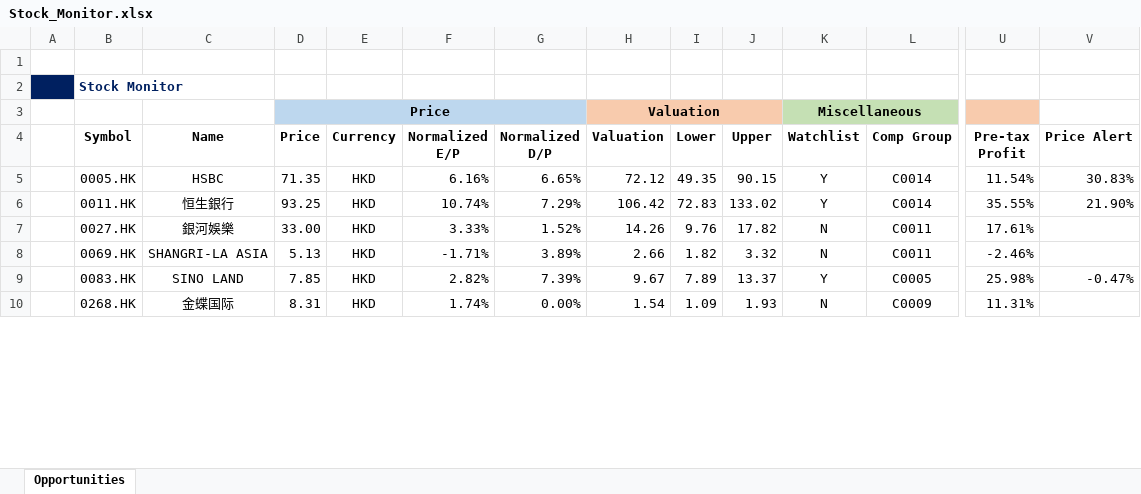
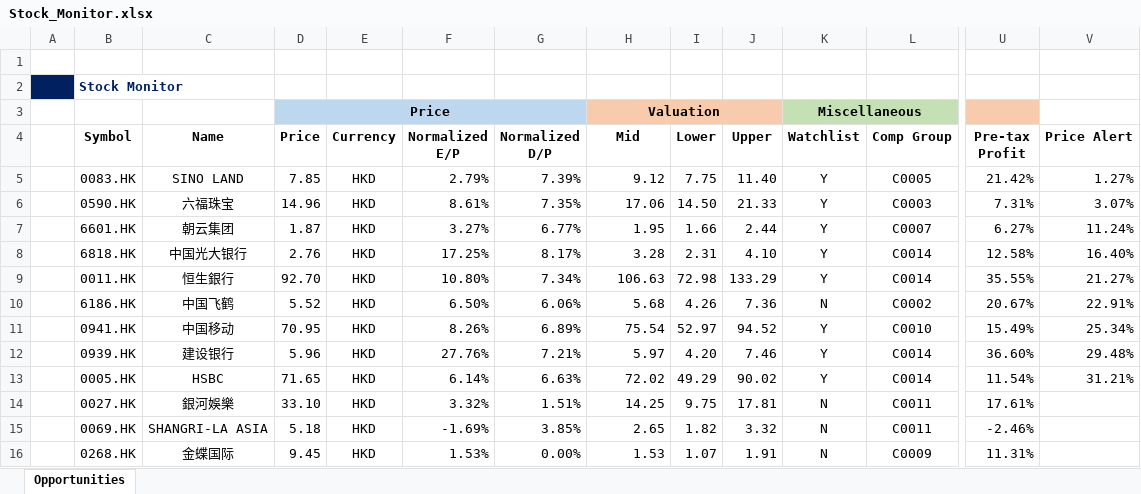
Before and after one commit to JerryChenz/Invest_Proc_Alpha, an Excel workbook: financial_models/Stock_Monitor.xlsx, sheet Opportunities, drawn as a sheet; only a part is shown, gaps mark what is left out; values as stored, in another font and other column widths than the file's, no borders; conditional formats not drawn; removed rows and columns are numbered as before the commit, all else as after; rows hold the shown columns only; the diff covers the shown part only; the diff names each change by its address in the sheet, - before the commit and + after, or states it on an @@ line.

```diff
--- a/financial_models/Stock_Monitor.xlsx (sheet Opportunities)
+++ b/financial_models/Stock_Monitor.xlsx (sheet Opportunities)
-H4: Valuation
+H4: Mid
-row 5:  | 0005.HK | HSBC | 71.35 | HKD | 6.16% | 6.65% | 72.12 | 49.35 | 90.15 | Y | C0014 | 11.54% | 30.83%
+row 5:  | 0083.HK | SINO LAND | 7.85 | HKD | 2.79% | 7.39% | 9.12 | 7.75 | 11.40 | Y | C0005 | 21.42% | 1.27%
+row 6:  | 0590.HK | 六福珠宝 | 14.96 | HKD | 8.61% | 7.35% | 17.06 | 14.50 | 21.33 | Y | C0003 | 7.31% | 3.07%
+row 7:  | 6601.HK | 朝云集团 | 1.87 | HKD | 3.27% | 6.77% | 1.95 | 1.66 | 2.44 | Y | C0007 | 6.27% | 11.24%
+row 8:  | 6818.HK | 中国光大银行 | 2.76 | HKD | 17.25% | 8.17% | 3.28 | 2.31 | 4.10 | Y | C0014 | 12.58% | 16.40%
-D9 (Price): 93.25
+D9 (Price): 92.70
-F9 (Normalized E/P): 10.74%
+F9 (Normalized E/P): 10.80%
-G9 (Normalized D/P): 7.29%
+G9 (Normalized D/P): 7.34%
-H9 (Mid): 106.42
+H9 (Mid): 106.63
-I9 (Lower): 72.83
+I9 (Lower): 72.98
-J9 (Upper): 133.02
+J9 (Upper): 133.29
-V9 (Price Alert): 21.90%
+V9 (Price Alert): 21.27%
+row 10:  | 6186.HK | 中国飞鹤 | 5.52 | HKD | 6.50% | 6.06% | 5.68 | 4.26 | 7.36 | N | C0002 | 20.67% | 22.91%
+row 11:  | 0941.HK | 中国移动 | 70.95 | HKD | 8.26% | 6.89% | 75.54 | 52.97 | 94.52 | Y | C0010 | 15.49% | 25.34%
+row 12:  | 0939.HK | 建设银行 | 5.96 | HKD | 27.76% | 7.21% | 5.97 | 4.20 | 7.46 | Y | C0014 | 36.60% | 29.48%
+row 13:  | 0005.HK | HSBC | 71.65 | HKD | 6.14% | 6.63% | 72.02 | 49.29 | 90.02 | Y | C0014 | 11.54% | 31.21%
-D14 (Price): 33.00
+D14 (Price): 33.10
-F14 (Normalized E/P): 3.33%
+F14 (Normalized E/P): 3.32%
-G14 (Normalized D/P): 1.52%
+G14 (Normalized D/P): 1.51%
-H14 (Mid): 14.26
+H14 (Mid): 14.25
-I14 (Lower): 9.76
+I14 (Lower): 9.75
-J14 (Upper): 17.82
+J14 (Upper): 17.81
-D15 (Price): 5.13
+D15 (Price): 5.18
-F15 (Normalized E/P): -1.71%
+F15 (Normalized E/P): -1.69%
-G15 (Normalized D/P): 3.89%
+G15 (Normalized D/P): 3.85%
-H15 (Mid): 2.66
+H15 (Mid): 2.65
-row 9:  | 0083.HK | SINO LAND | 7.85 | HKD | 2.82% | 7.39% | 9.67 | 7.89 | 13.37 | Y | C0005 | 25.98% | -0.47%
-D16 (Price): 8.31
+D16 (Price): 9.45
-F16 (Normalized E/P): 1.74%
+F16 (Normalized E/P): 1.53%
-H16 (Mid): 1.54
+H16 (Mid): 1.53
-I16 (Lower): 1.09
+I16 (Lower): 1.07
-J16 (Upper): 1.93
+J16 (Upper): 1.91
```
Also changed, not shown: 6 removed rows and 106 edited cells elsewhere in this sheet, formulas that keep their value, financial_models/opportunities/0083.HK_Stock_Valuation.xlsx, financial_models/opportunities/0590.HK_Stock_Valuation.xlsx, 30 other files.
